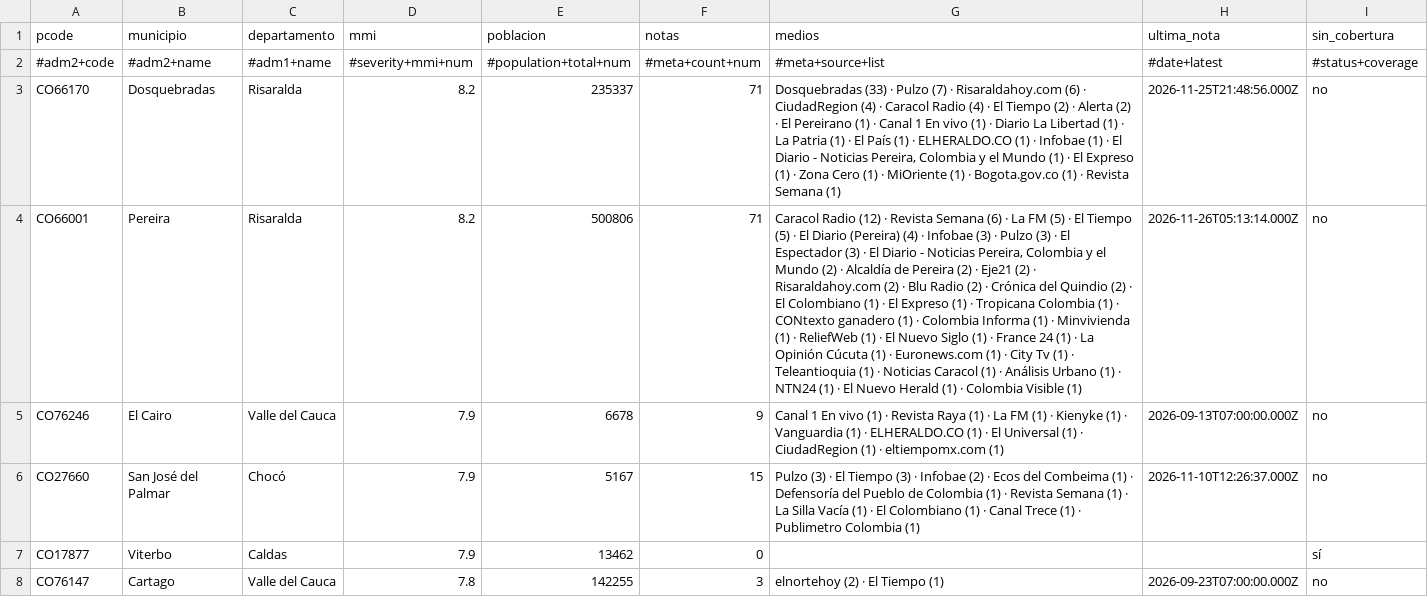
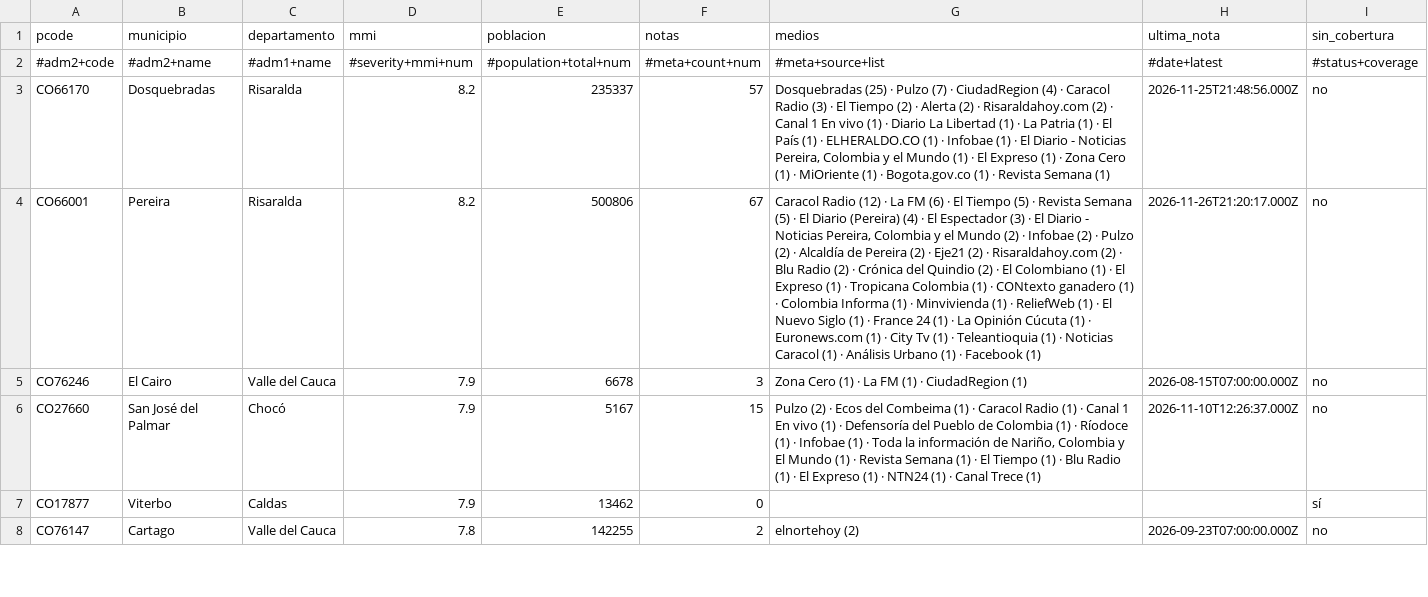
Before and after one commit to YesidAlmanzaGamba/report_cali, a CSV file: data/export/cobertura-por-municipio.csv, drawn as a sheet; only a part is shown; the diff covers the shown part only; the diff names each change by its address in the sheet, - before the commit and + after, or states it on an @@ line.

```diff
--- a/data/export/cobertura-por-municipio.csv
+++ b/data/export/cobertura-por-municipio.csv
-F3 (notas): 71
+F3 (notas): 57
-G3 (medios): Dosquebradas (33) · Pulzo (7) · Risaraldahoy.com (6) · CiudadRegion (4) · Caracol Radio (4) · El Tiempo (2) · Alerta (2) · El Pereirano (1) · Canal…
+G3 (medios): Dosquebradas (25) · Pulzo (7) · CiudadRegion (4) · Caracol Radio (3) · El Tiempo (2) · Alerta (2) · Risaraldahoy.com (2) · Canal…
-F4 (notas): 71
+F4 (notas): 67
-G4 (medios): …(12) · Revista Semana (6) · La FM (5) · El Tiempo (5) · El Diario (Pereira) (4) · Infobae (3) · Pulzo (3) · El Espectador (3) · El Diario - Noticias Pereira, Colombia y el Mundo (2) · Alcaldía de Pereira (2) · Eje21 (2) · Risaraldahoy.com (2) · Blu Radio (2) · Crónica del Quindio (2) · El Colombiano (1) · El Expreso (1) · Tropicana Colombia (1) · CONtexto ganadero (1) · Colombia Informa (1) · Minvivienda (1) · ReliefWeb (1) · El Nuevo Siglo (1) · France 24 (1) · La Opinión Cúcuta (1) · Euronews.com (1) · City Tv (1) · Teleantioquia (1) · Noticias Caracol (1) · Análisis Urbano (1) · NTN24 (1) · El Nuevo Herald (1) · Colombia Visible (1)
+G4 (medios): …(12) · La FM (6) · El Tiempo (5) · Revista Semana (5) · El Diario (Pereira) (4) · El Espectador (3) · El Diario - Noticias Pereira, Colombia y el Mundo (2) · Infobae (2) · Pulzo (2) · Alcaldía de Pereira (2) · Eje21 (2) · Risaraldahoy.com (2) · Blu Radio (2) · Crónica del Quindio (2) · El Colombiano (1) · El Expreso (1) · Tropicana Colombia (1) · CONtexto ganadero (1) · Colombia Informa (1) · Minvivienda (1) · ReliefWeb (1) · El Nuevo Siglo (1) · France 24 (1) · La Opinión Cúcuta (1) · Euronews.com (1) · City Tv (1) · Teleantioquia (1) · Noticias Caracol (1) · Análisis Urbano (1) · Facebook (1)
-H4 (ultima_nota): 2026-11-26T05:13:14.000Z
+H4 (ultima_nota): 2026-11-26T21:20:17.000Z
-F5 (notas): 9
+F5 (notas): 3
-G5 (medios): Canal 1 En vivo (1) · Revista Raya (1) · La FM (1) · Kienyke (1) · Vanguardia (1) · ELHERALDO.CO (1) · El Universal (1) · CiudadRegion (1) · eltiempomx.com (1)
+G5 (medios): Zona Cero (1) · La FM (1) · CiudadRegion (1)
-H5 (ultima_nota): 2026-09-13T07:00:00.000Z
+H5 (ultima_nota): 2026-08-15T07:00:00.000Z
-G6 (medios): Pulzo (3) · El Tiempo (3) · Infobae (2) · Ecos del Combeima (1) · Defensoría del Pueblo de Colombia (1) · Revista Semana (1) · La Silla Vacía (1) · El Colombiano (1) · Canal Trece (1) · Publimetro Colombia (1)
+G6 (medios): Pulzo (2) · Ecos del Combeima (1) · Caracol Radio (1) · Canal 1 En vivo (1) · Defensoría del Pueblo de Colombia (1) · Ríodoce (1) · Infobae (1) · Toda la información de Nariño, Colombia y El Mundo (1) · Revista Semana (1) · El Tiempo (1) · Blu Radio (1) · El Expreso (1) · NTN24 (1) · Canal Trece (1)
-F8 (notas): 3
+F8 (notas): 2
-G8 (medios): elnortehoy (2) · El Tiempo (1)
+G8 (medios): elnortehoy (2)
```
Also changed, not shown: 1 added row, 4 removed rows and 35 edited cells elsewhere in this file, 4 other files.
